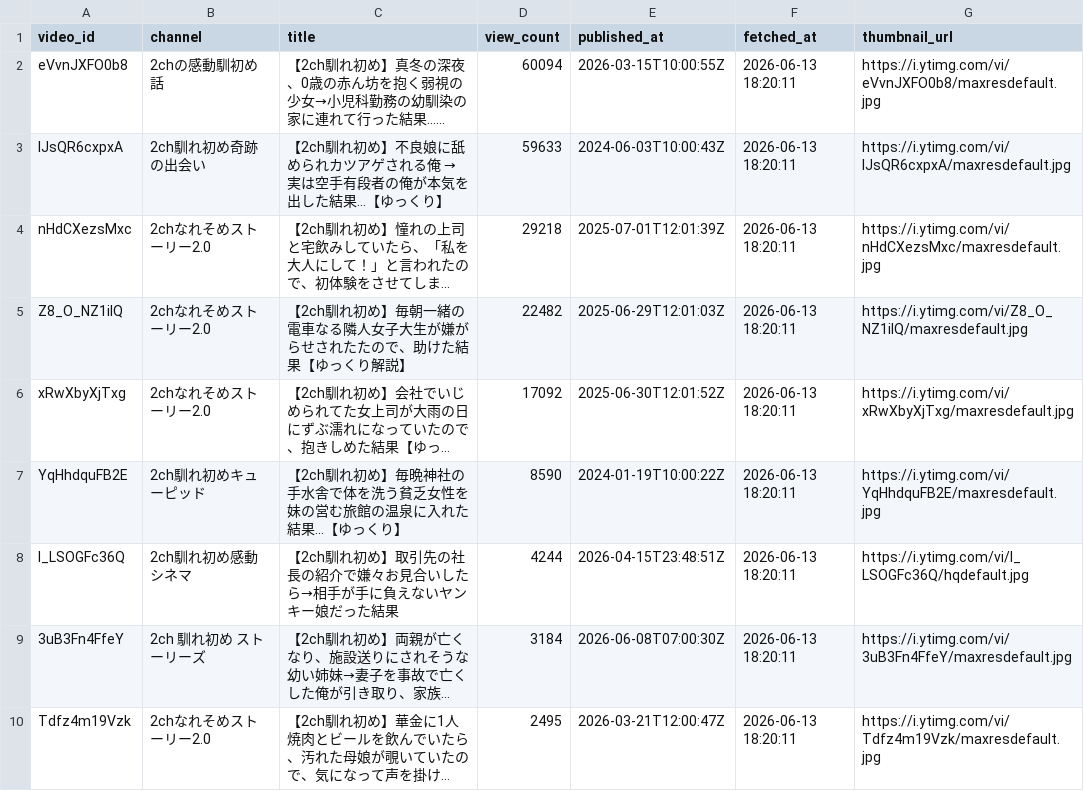
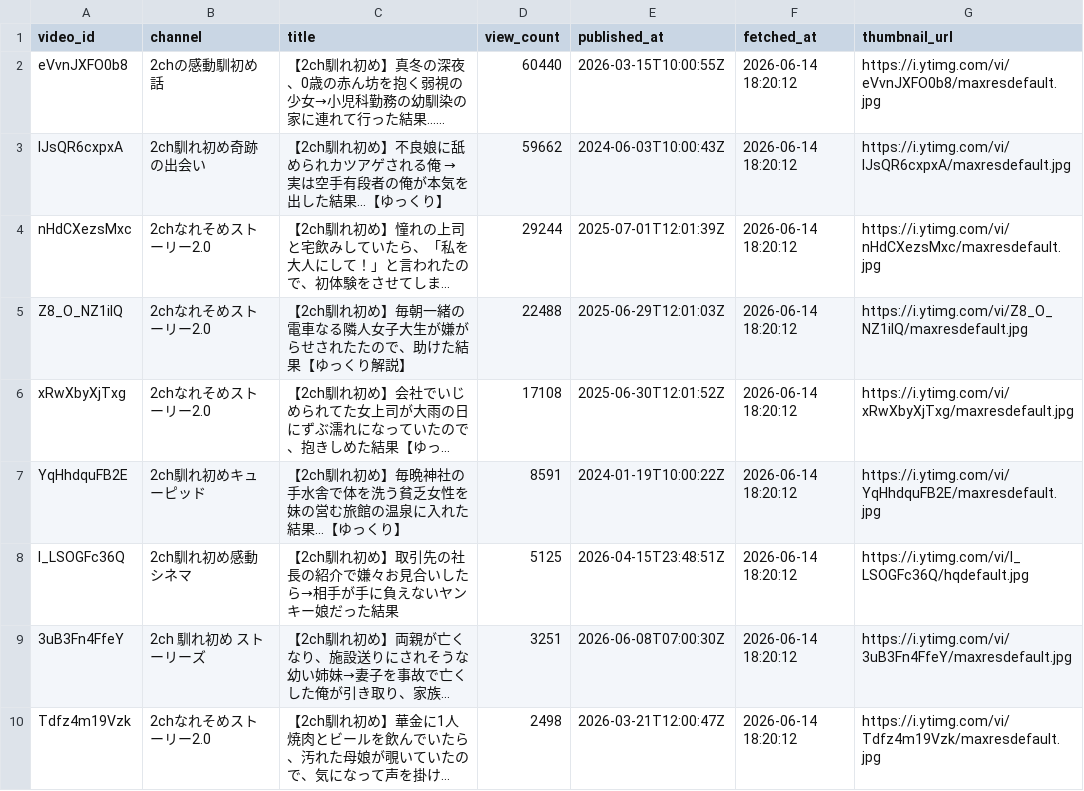
Before and after one commit to japonismy/naresome-kikaku-research, a CSV file: reports/thumbnail_text_missing.csv, drawn as a sheet; long unchanged cells end in …; the diff names each change by its address in the sheet, - before the commit and + after, or states it on an @@ line.

```diff
--- a/reports/thumbnail_text_missing.csv
+++ b/reports/thumbnail_text_missing.csv
-D2 (view_count): 60094
+D2 (view_count): 60440
-F2:F10 (fetched_at): 2026-06-13 18:20:11
+F2:F10 (fetched_at): 2026-06-14 18:20:12
-D3 (view_count): 59633
+D3 (view_count): 59662
-D4 (view_count): 29218
+D4 (view_count): 29244
-D5 (view_count): 22482
+D5 (view_count): 22488
-D6 (view_count): 17092
+D6 (view_count): 17108
-D7 (view_count): 8590
+D7 (view_count): 8591
-D8 (view_count): 4244
+D8 (view_count): 5125
-D9 (view_count): 3184
+D9 (view_count): 3251
-D10 (view_count): 2495
+D10 (view_count): 2498
```
Also changed, not shown: reports/channel_scope.csv, 3 other files.
